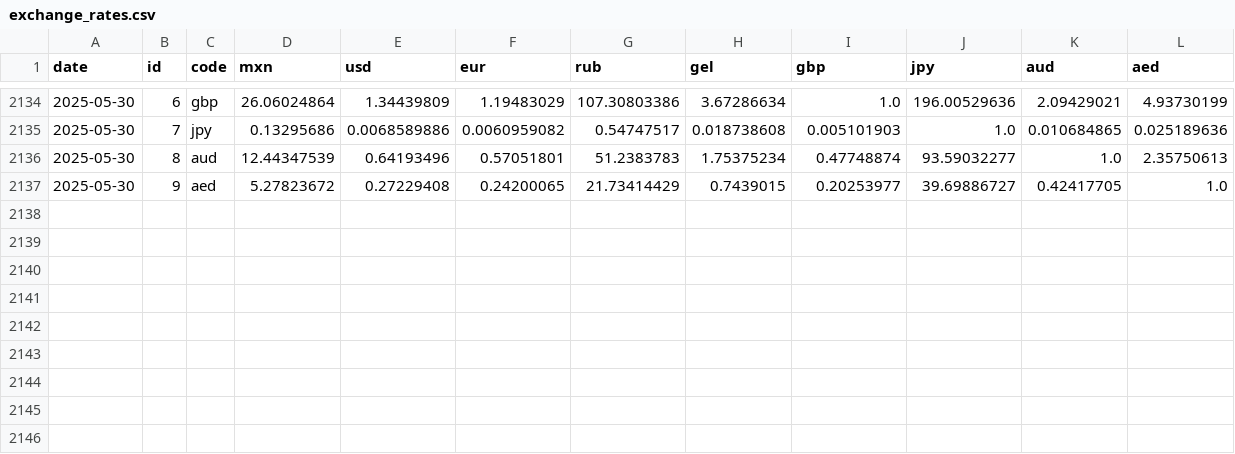
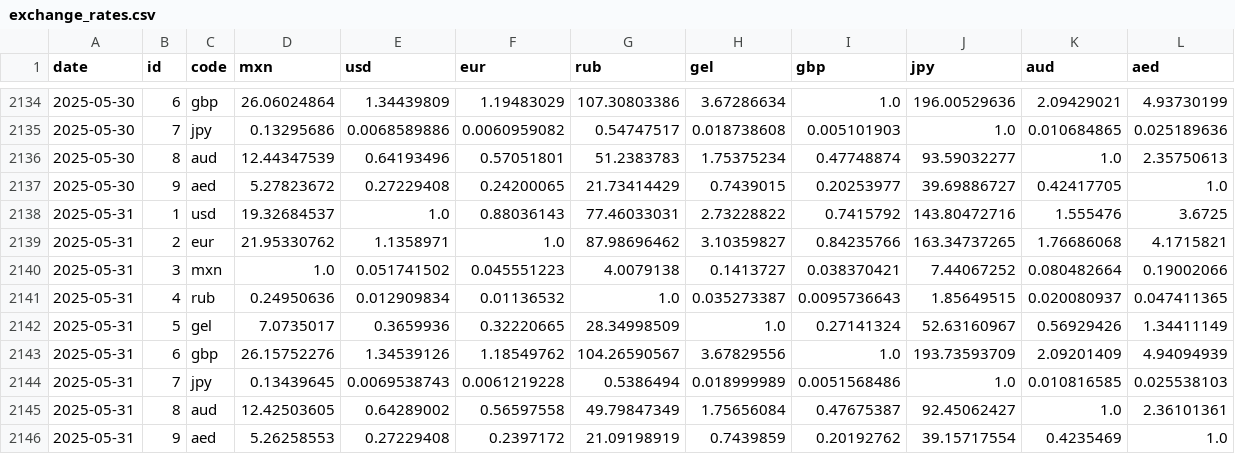
Before and after one commit to estebanvillasana/exchange-rates-tracker, a CSV file: exchange_rates.csv, drawn as a sheet; only a part is shown, gaps mark what is left out; the diff names each change by its address in the sheet, - before the commit and + after, or states it on an @@ line.

```diff
--- a/exchange_rates.csv
+++ b/exchange_rates.csv
+row 2138: 2025-05-31 | 1 | usd | 19.32684537 | 1.0 | 0.88036143 | 77.46033031 | 2.73228822 | 0.7415792 | 143.80472716 | 1.555476 | 3.6725
+row 2139: 2025-05-31 | 2 | eur | 21.95330762 | 1.1358971 | 1.0 | 87.98696462 | 3.10359827 | 0.84235766 | 163.34737265 | 1.76686068 | 4.1715821
+row 2140: 2025-05-31 | 3 | mxn | 1.0 | 0.051741502 | 0.045551223 | 4.0079138 | 0.1413727 | 0.038370421 | 7.44067252 | 0.080482664 | 0.19002066
+row 2141: 2025-05-31 | 4 | rub | 0.24950636 | 0.012909834 | 0.01136532 | 1.0 | 0.035273387 | 0.0095736643 | 1.85649515 | 0.020080937 | 0.047411365
+row 2142: 2025-05-31 | 5 | gel | 7.0735017 | 0.3659936 | 0.32220665 | 28.34998509 | 1.0 | 0.27141324 | 52.63160967 | 0.56929426 | 1.34411149
+row 2143: 2025-05-31 | 6 | gbp | 26.15752276 | 1.34539126 | 1.18549762 | 104.26590567 | 3.67829556 | 1.0 | 193.73593709 | 2.09201409 | 4.94094939
+row 2144: 2025-05-31 | 7 | jpy | 0.13439645 | 0.0069538743 | 0.0061219228 | 0.5386494 | 0.018999989 | 0.0051568486 | 1.0 | 0.010816585 | 0.025538103
+row 2145: 2025-05-31 | 8 | aud | 12.42503605 | 0.64289002 | 0.56597558 | 49.79847349 | 1.75656084 | 0.47675387 | 92.45062427 | 1.0 | 2.36101361
+row 2146: 2025-05-31 | 9 | aed | 5.26258553 | 0.27229408 | 0.2397172 | 21.09198919 | 0.7439859 | 0.20192762 | 39.15717554 | 0.4235469 | 1.0
```
